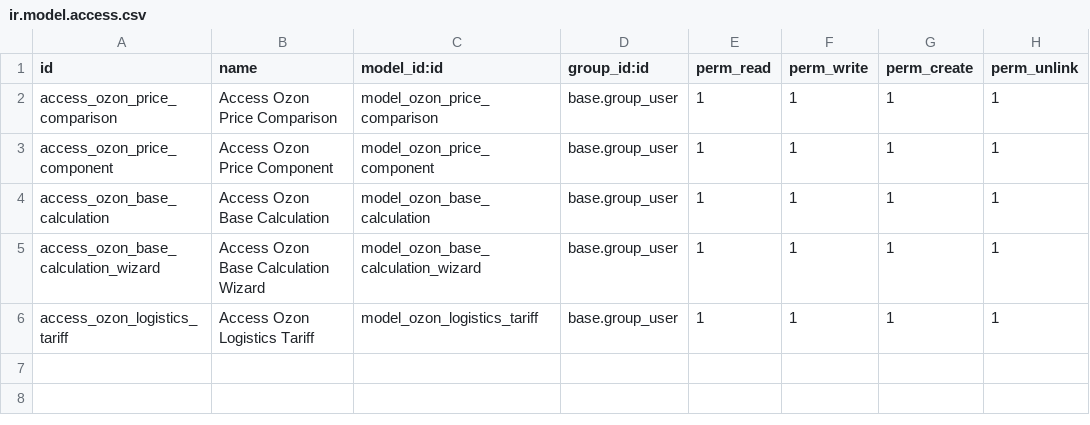
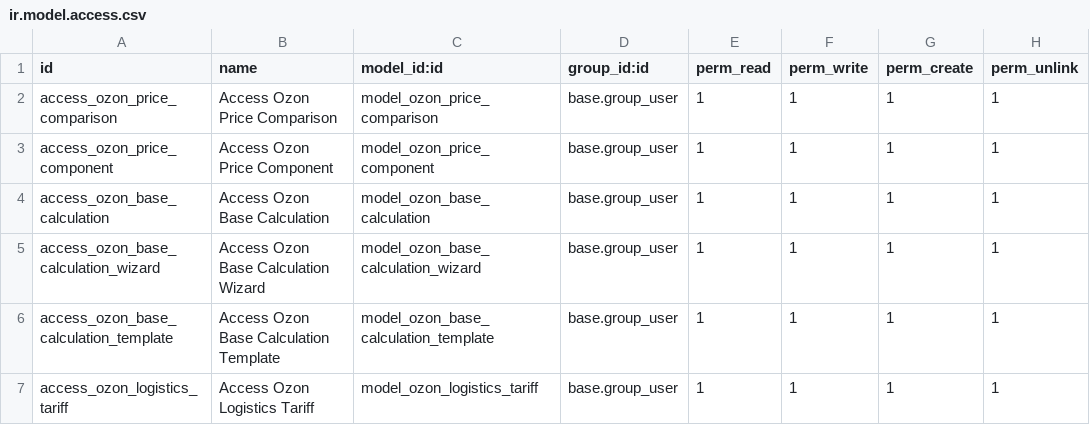
Before and after one commit to bnpi-retail/retail, a CSV file: addons/ozon/security/price/price_comparison/ir.model.access.csv, drawn as a sheet.

Commit message:
feat: add base_calculation_template model

```diff
--- a/addons/ozon/security/price/price_comparison/ir.model.access.csv
+++ b/addons/ozon/security/price/price_comparison/ir.model.access.csv
@@ -5,2 +5,3 @@ access_ozon_base_calculation,Access Ozon Base Calculation,model_ozon_base_calcul
 access_ozon_base_calculation_wizard,Access Ozon Base Calculation Wizard,model_ozon_base_calculation_wizard,base.group_user,1,1,1,1
+access_ozon_base_calculation_template,Access Ozon Base Calculation Template,model_ozon_base_calculation_template,base.group_user,1,1,1,1
 access_ozon_logistics_tariff,Access Ozon Logistics Tariff,model_ozon_logistics_tariff,base.group_user,1,1,1,1
```
Also changed, not shown: 3 other files.
